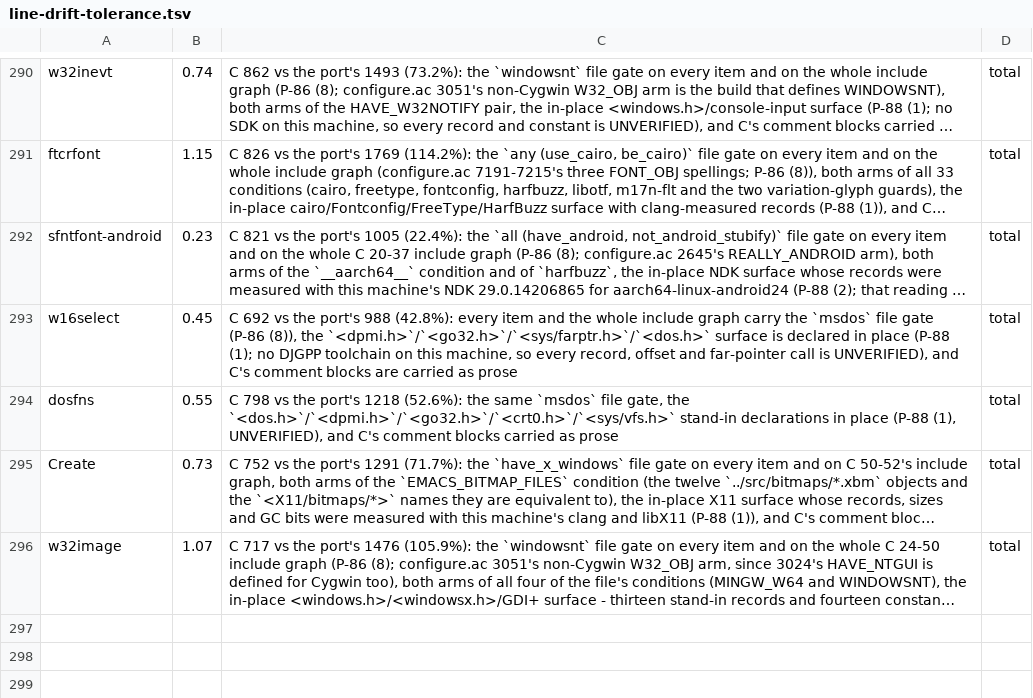
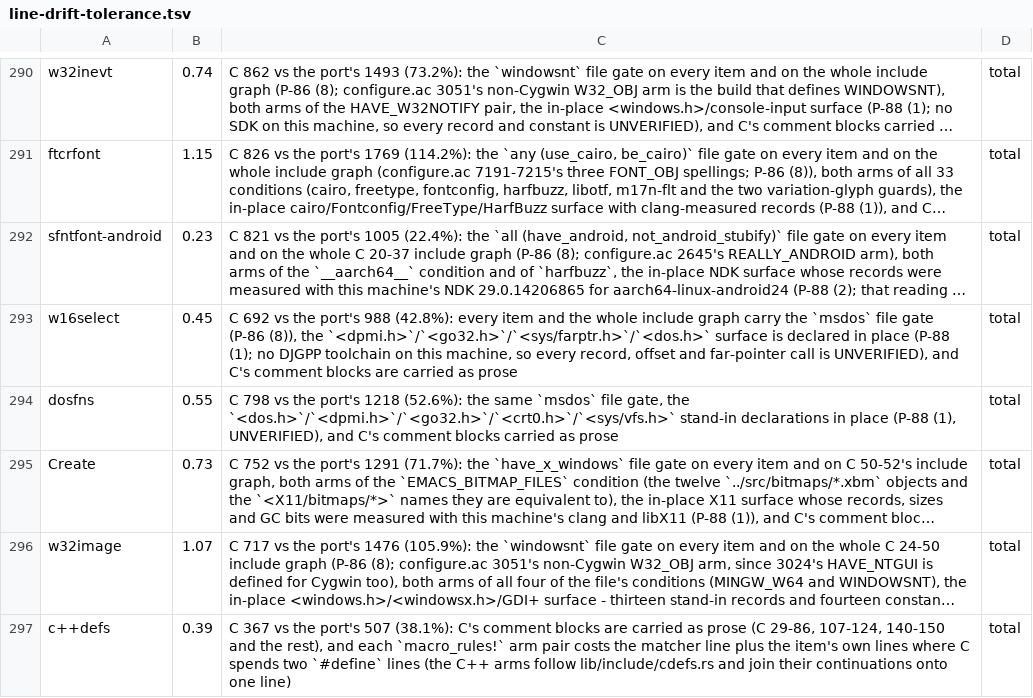
Before and after one commit to liuchong/femacs, a TSV file: docs/ports/line-drift-tolerance.tsv, drawn as a sheet; only a part is shown, gaps mark what is left out; long unchanged cells end in …; the diff names each change by its address in the sheet, - before the commit and + after, or states it on an @@ line.

```diff
--- a/docs/ports/line-drift-tolerance.tsv
+++ b/docs/ports/line-drift-tolerance.tsv
+row 297: c++defs | 0.39 | C 367 vs the port's 507 (38.1%): C's comment blocks are carried as prose (C 29-86, 107-124, 140-150 and the rest), and each `macro_rules!` arm pair costs the matcher line plus the item's own lines where C spends two `#define` lines (the C++ arms follow lib/include/cdefs.rs and join their continuations onto one line) | total
```
Also changed, not shown: docs/ports/macro-body-notes.tsv, 8 other files.
